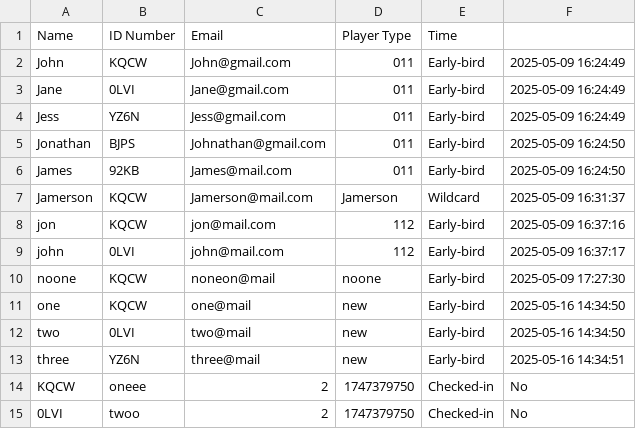
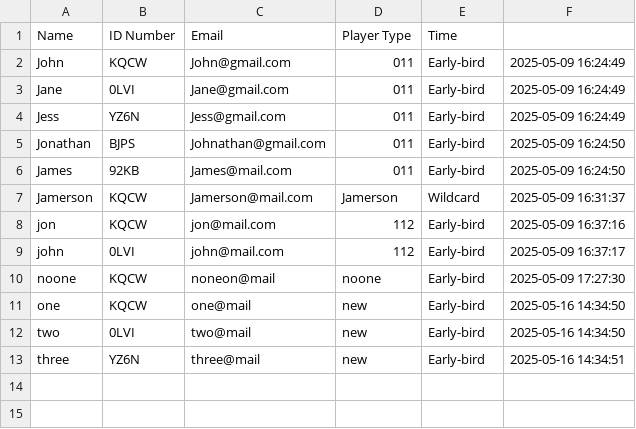
Before and after one commit to KeithLoZeHui/2ndDSGroupAssignment, a CSV file: 2ndDataStructure/CheckedIn.csv, drawn as a sheet; the diff names each change by its address in the sheet, - before the commit and + after, or states it on an @@ line.

Commit message:
updated csv

```diff
--- a/2ndDataStructure/CheckedIn.csv
+++ b/2ndDataStructure/CheckedIn.csv
-row 14: KQCW | oneee | 2 | 1747379750 | Checked-in | No
-row 15: 0LVI | twoo | 2 | 1747379750 | Checked-in | No
```
